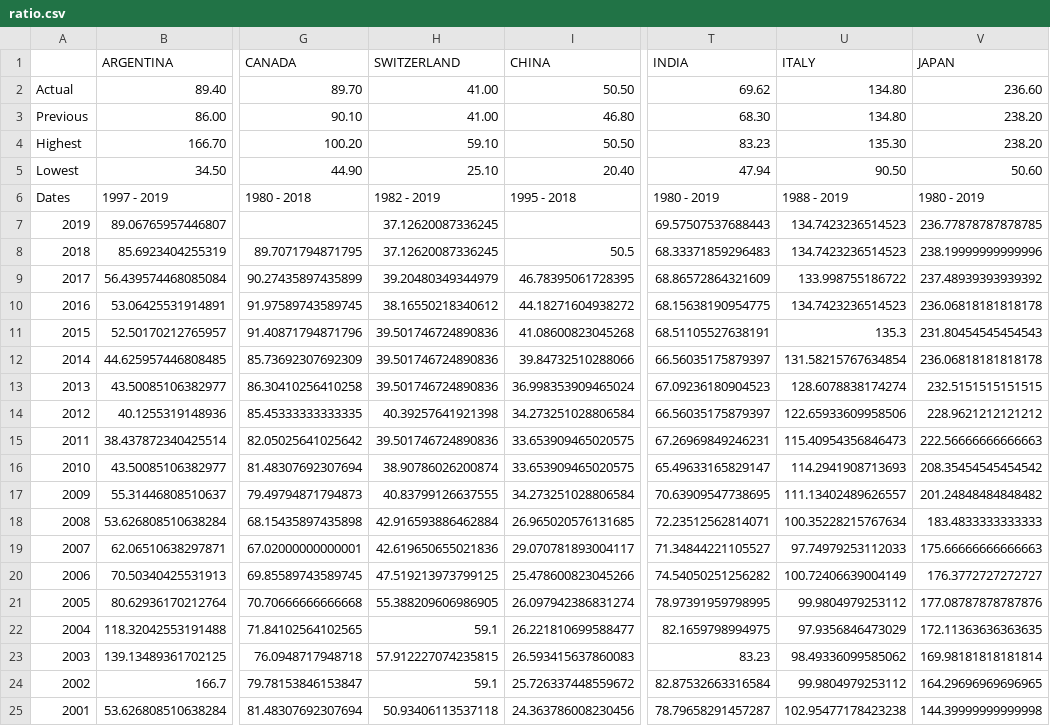
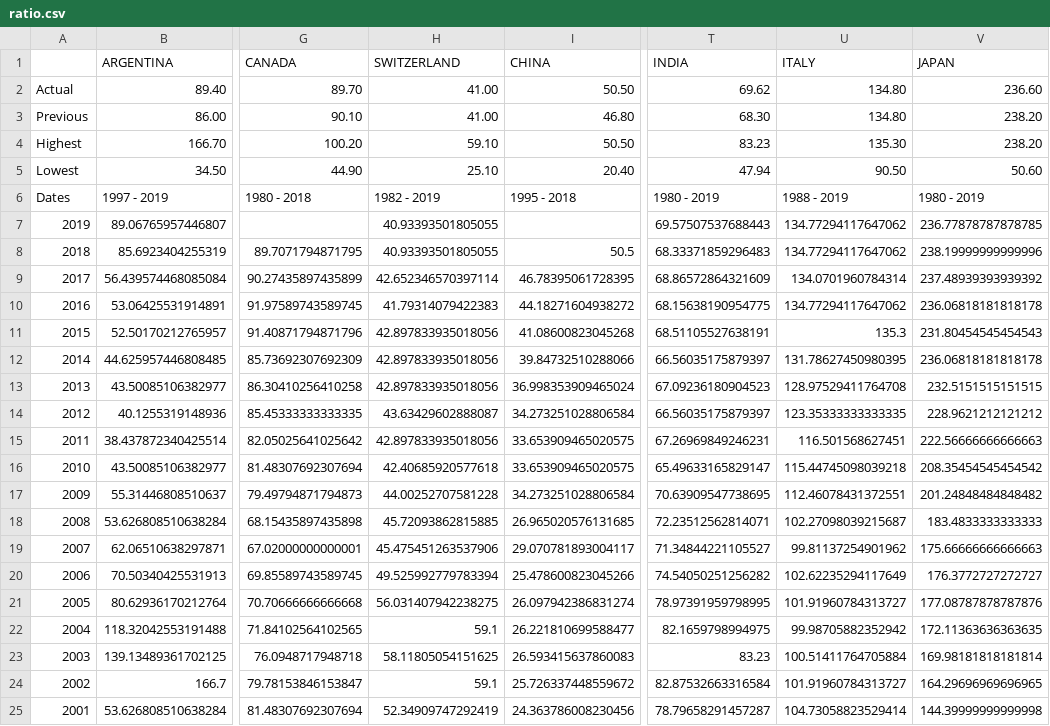
Before and after one commit to uestcmee/PiecemealScripts, a CSV file: 16_图表数据提取/ratio.csv, drawn as a sheet; only a part is shown, gaps mark what is left out; the diff covers the shown part only; the diff names each change by its address in the sheet, - before the commit and + after, or states it on an @@ line.

Commit message:
debt/GDP ratio bug

```diff
--- a/16_图表数据提取/ratio.csv
+++ b/16_图表数据提取/ratio.csv
-H7:H8 (SWITZERLAND): 37.12620087336245
+H7:H8 (SWITZERLAND): 40.93393501805055
-U7:U8 (ITALY): 134.7423236514523
+U7:U8 (ITALY): 134.77294117647062
-H9 (SWITZERLAND): 39.20480349344979
+H9 (SWITZERLAND): 42.652346570397114
-U9 (ITALY): 133.998755186722
+U9 (ITALY): 134.0701960784314
-H10 (SWITZERLAND): 38.16550218340612
+H10 (SWITZERLAND): 41.79314079422383
-U10 (ITALY): 134.7423236514523
+U10 (ITALY): 134.77294117647062
-H11:H13 (SWITZERLAND): 39.501746724890836
+H11:H13 (SWITZERLAND): 42.897833935018056
-U12 (ITALY): 131.58215767634854
+U12 (ITALY): 131.78627450980395
-U13 (ITALY): 128.6078838174274
+U13 (ITALY): 128.97529411764708
-H14 (SWITZERLAND): 40.39257641921398
+H14 (SWITZERLAND): 43.63429602888087
-U14 (ITALY): 122.65933609958506
+U14 (ITALY): 123.35333333333335
-H15 (SWITZERLAND): 39.501746724890836
+H15 (SWITZERLAND): 42.897833935018056
-U15 (ITALY): 115.40954356846473
+U15 (ITALY): 116.501568627451
-H16 (SWITZERLAND): 38.90786026200874
+H16 (SWITZERLAND): 42.40685920577618
-U16 (ITALY): 114.2941908713693
+U16 (ITALY): 115.44745098039218
-H17 (SWITZERLAND): 40.83799126637555
+H17 (SWITZERLAND): 44.00252707581228
-U17 (ITALY): 111.13402489626557
+U17 (ITALY): 112.46078431372551
-H18 (SWITZERLAND): 42.916593886462884
+H18 (SWITZERLAND): 45.72093862815885
-U18 (ITALY): 100.35228215767634
+U18 (ITALY): 102.27098039215687
-H19 (SWITZERLAND): 42.619650655021836
+H19 (SWITZERLAND): 45.475451263537906
-U19 (ITALY): 97.74979253112033
+U19 (ITALY): 99.81137254901962
-H20 (SWITZERLAND): 47.519213973799125
+H20 (SWITZERLAND): 49.525992779783394
-U20 (ITALY): 100.72406639004149
+U20 (ITALY): 102.62235294117649
-H21 (SWITZERLAND): 55.388209606986905
+H21 (SWITZERLAND): 56.031407942238275
-U21 (ITALY): 99.9804979253112
+U21 (ITALY): 101.91960784313727
-U22 (ITALY): 97.9356846473029
+U22 (ITALY): 99.98705882352942
-H23 (SWITZERLAND): 57.912227074235815
+H23 (SWITZERLAND): 58.11805054151625
-U23 (ITALY): 98.49336099585062
+U23 (ITALY): 100.51411764705884
-U24 (ITALY): 99.9804979253112
+U24 (ITALY): 101.91960784313727
-H25 (SWITZERLAND): 50.93406113537118
+H25 (SWITZERLAND): 52.34909747292419
-U25 (ITALY): 102.95477178423238
+U25 (ITALY): 104.73058823529414
```
Also changed, not shown: 32 edited cells elsewhere in this file, 3 other files.
